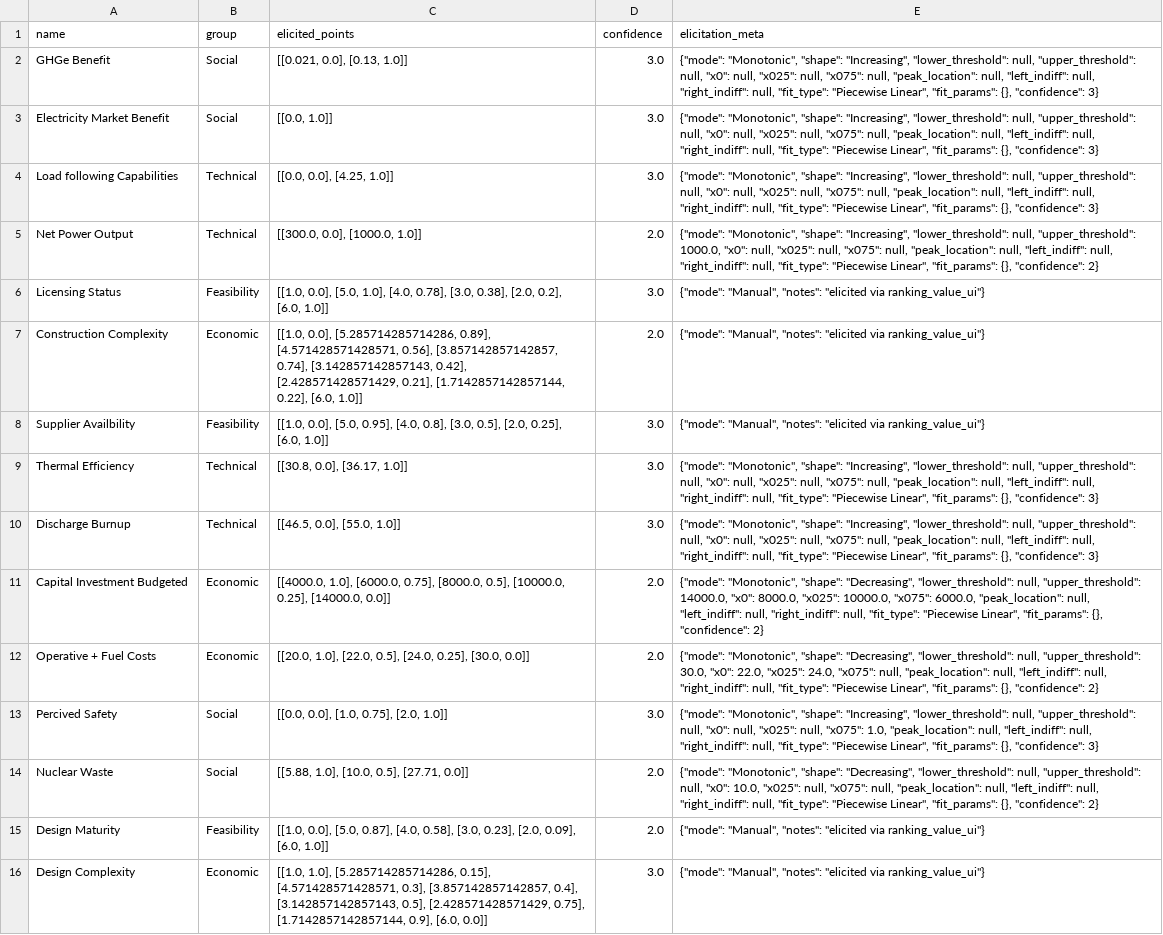
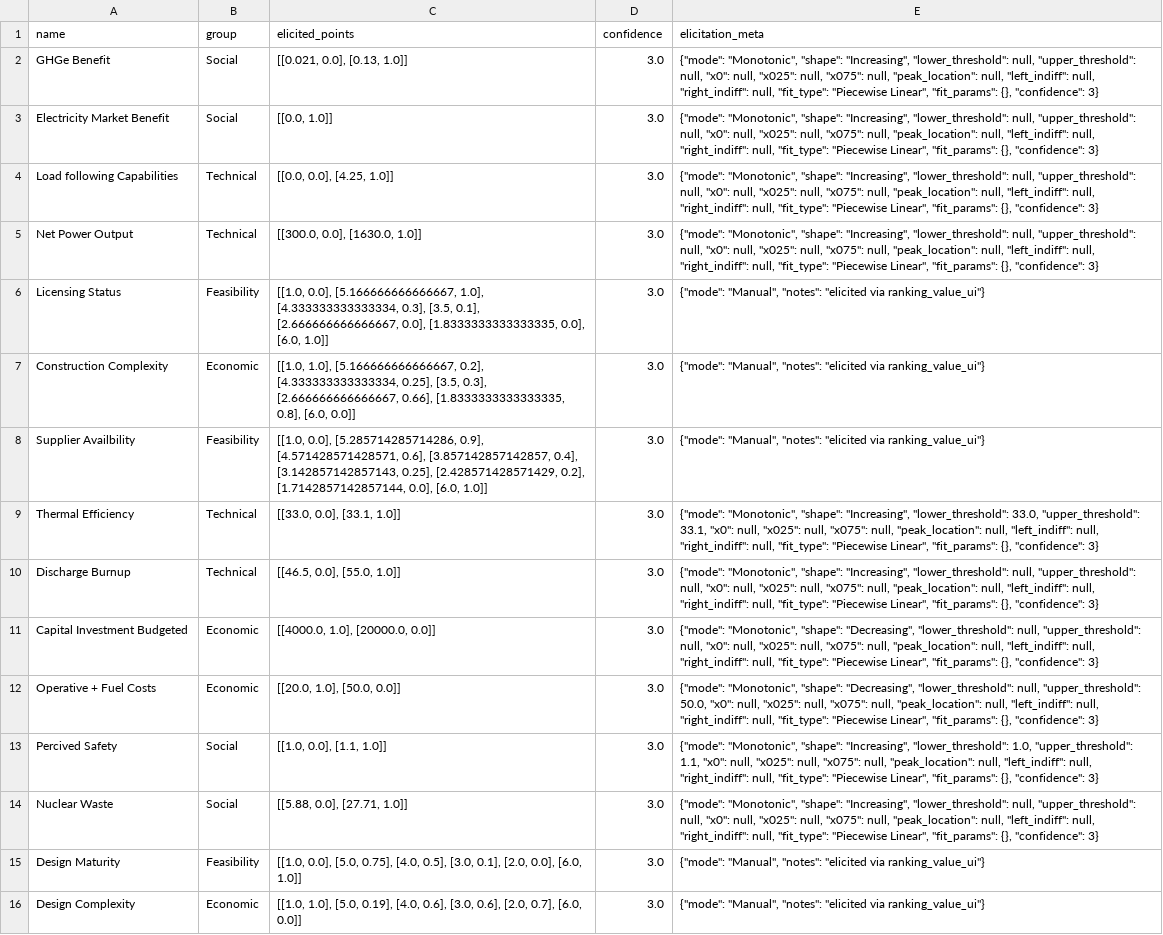
Before and after one commit to simo-pagliu/Master-Thesis, a CSV file: 02 - Value Functions/aggregatedresults/FR/value_functions.csv, drawn as a sheet; the diff names each change by its address in the sheet, - before the commit and + after, or states it on an @@ line.

```diff
--- a/02 - Value Functions/aggregatedresults/FR/value_functions.csv
+++ b/02 - Value Functions/aggregatedresults/FR/value_functions.csv
-C5 (elicited_points): [[300.0, 0.0], [1000.0, 1.0]]
+C5 (elicited_points): [[300.0, 0.0], [1630.0, 1.0]]
-D5 (confidence): 2.0
+D5 (confidence): 3.0
-E5 (elicitation_meta): …null, "upper_threshold": 1000.0, "x0": null, "x025": null, "x075": null, "peak_location": null, "left_indiff": null, "right_indiff": null, "fit_type": "Piecewise Linear", "fit_params": {}, "confidence": 2}
+E5 (elicitation_meta): …null, "upper_threshold": null, "x0": null, "x025": null, "x075": null, "peak_location": null, "left_indiff": null, "right_indiff": null, "fit_type": "Piecewise Linear", "fit_params": {}, "confidence": 3}
-C6 (elicited_points): [[1.0, 0.0], [5.0, 1.0], [4.0, 0.78], [3.0, 0.38], [2.0, 0.2], [6.0, 1.0]]
+C6 (elicited_points): [[1.0, 0.0], [5.166666666666667, 1.0], [4.333333333333334, 0.3], [3.5, 0.1], [2.666666666666667, 0.0], [1.8333333333333335, 0.0], [6.0, 1.0]]
-C7 (elicited_points): [[1.0, 0.0], [5.285714285714286, 0.89], [4.571428571428571, 0.56], [3.857142857142857, 0.74], [3.142857142857143, 0.42], [2.428571428571429, 0.21], [1.7142857142857144, 0.22], [6.0, 1.0]]
+C7 (elicited_points): [[1.0, 1.0], [5.166666666666667, 0.2], [4.333333333333334, 0.25], [3.5, 0.3], [2.666666666666667, 0.66], [1.8333333333333335, 0.8], [6.0, 0.0]]
-D7 (confidence): 2.0
+D7 (confidence): 3.0
-C8 (elicited_points): [[1.0, 0.0], [5.0, 0.95], [4.0, 0.8], [3.0, 0.5], [2.0, 0.25], [6.0, 1.0]]
+C8 (elicited_points): [[1.0, 0.0], [5.285714285714286, 0.9], [4.571428571428571, 0.6], [3.857142857142857, 0.4], [3.142857142857143, 0.25], [2.428571428571429, 0.2], [1.7142857142857144, 0.0], [6.0, 1.0]]
-C9 (elicited_points): [[30.8, 0.0], [36.17, 1.0]]
+C9 (elicited_points): [[33.0, 0.0], [33.1, 1.0]]
-E9 (elicitation_meta): …"Increasing", "lower_threshold": null, "upper_threshold": null, "x0": null,…
+E9 (elicitation_meta): …"Increasing", "lower_threshold": 33.0, "upper_threshold": 33.1, "x0": null,…
-C11 (elicited_points): [[4000.0, 1.0], [6000.0, 0.75], [8000.0, 0.5], [10000.0, 0.25], [14000.0, 0.0]]
+C11 (elicited_points): [[4000.0, 1.0], [20000.0, 0.0]]
-D11:D12 (confidence): 2.0
+D11:D12 (confidence): 3.0
-E11 (elicitation_meta): …null, "upper_threshold": 14000.0, "x0": 8000.0, "x025": 10000.0, "x075": 6000.0, "peak_location": null, "left_indiff": null, "right_indiff": null, "fit_type": "Piecewise Linear", "fit_params": {}, "confidence": 2}
+E11 (elicitation_meta): …null, "upper_threshold": null, "x0": null, "x025": null, "x075": null, "peak_location": null, "left_indiff": null, "right_indiff": null, "fit_type": "Piecewise Linear", "fit_params": {}, "confidence": 3}
-C12 (elicited_points): [[20.0, 1.0], [22.0, 0.5], [24.0, 0.25], [30.0, 0.0]]
+C12 (elicited_points): [[20.0, 1.0], [50.0, 0.0]]
-E12 (elicitation_meta): …null, "upper_threshold": 30.0, "x0": 22.0, "x025": 24.0, "x075": null, "peak_location": null, "left_indiff": null, "right_indiff": null, "fit_type": "Piecewise Linear", "fit_params": {}, "confidence": 2}
+E12 (elicitation_meta): …null, "upper_threshold": 50.0, "x0": null, "x025": null, "x075": null, "peak_location": null, "left_indiff": null, "right_indiff": null, "fit_type": "Piecewise Linear", "fit_params": {}, "confidence": 3}
-C13 (elicited_points): [[0.0, 0.0], [1.0, 0.75], [2.0, 1.0]]
+C13 (elicited_points): [[1.0, 0.0], [1.1, 1.0]]
-E13 (elicitation_meta): …"Increasing", "lower_threshold": null, "upper_threshold": null, "x0": null, "x025": null, "x075": 1.0, "peak_location": null,…
+E13 (elicitation_meta): …"Increasing", "lower_threshold": 1.0, "upper_threshold": 1.1, "x0": null, "x025": null, "x075": null, "peak_location": null,…
-C14 (elicited_points): [[5.88, 1.0], [10.0, 0.5], [27.71, 0.0]]
+C14 (elicited_points): [[5.88, 0.0], [27.71, 1.0]]
-D14:D15 (confidence): 2.0
+D14:D15 (confidence): 3.0
-E14 (elicitation_meta): …"Monotonic", "shape": "Decreasing", "lower_threshold": null, "upper_threshold": null, "x0": 10.0, "x025": null, "x075": null, "peak_location": null, "left_indiff": null, "right_indiff": null, "fit_type": "Piecewise Linear", "fit_params": {}, "confidence": 2}
+E14 (elicitation_meta): …"Monotonic", "shape": "Increasing", "lower_threshold": null, "upper_threshold": null, "x0": null, "x025": null, "x075": null, "peak_location": null, "left_indiff": null, "right_indiff": null, "fit_type": "Piecewise Linear", "fit_params": {}, "confidence": 3}
-C15 (elicited_points): …0.0], [5.0, 0.87], [4.0, 0.58], [3.0, 0.23], [2.0, 0.09], [6.0, 1.0]]
+C15 (elicited_points): …0.0], [5.0, 0.75], [4.0, 0.5], [3.0, 0.1], [2.0, 0.0], [6.0, 1.0]]
-C16 (elicited_points): [[1.0, 1.0], [5.285714285714286, 0.15], [4.571428571428571, 0.3], [3.857142857142857, 0.4], [3.142857142857143, 0.5], [2.428571428571429, 0.75], [1.7142857142857144, 0.9], [6.0, 0.0]]
+C16 (elicited_points): [[1.0, 1.0], [5.0, 0.19], [4.0, 0.6], [3.0, 0.6], [2.0, 0.7], [6.0, 0.0]]
```
Also changed, not shown: 02 - Value Functions/aggregatedresults/CH/value_functions.csv, 02 - Value Functions/aggregatedresults/FR/alternatives.csv, 12 other files.
